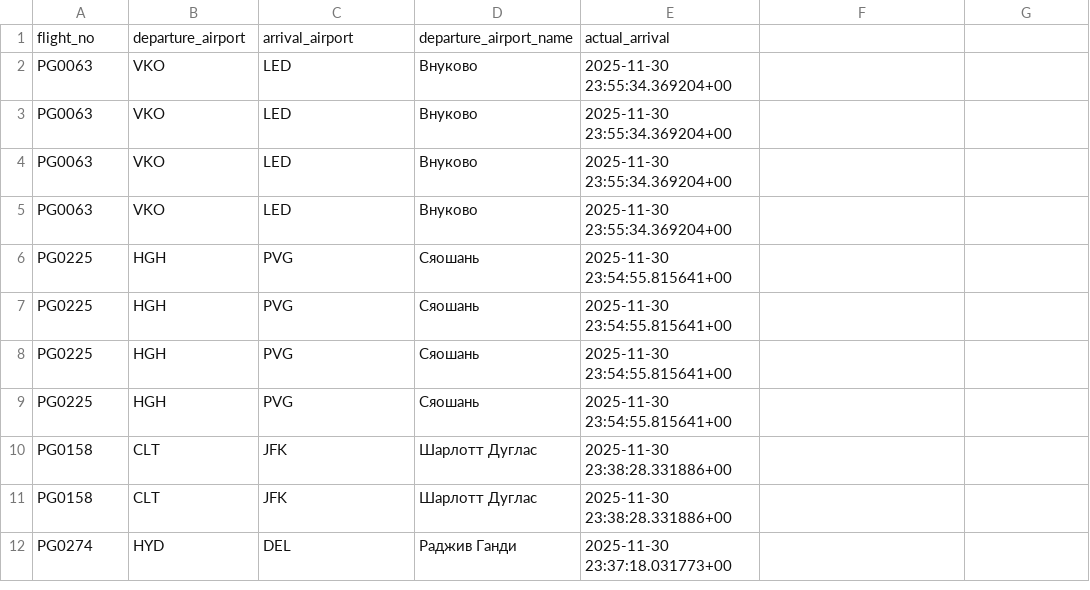
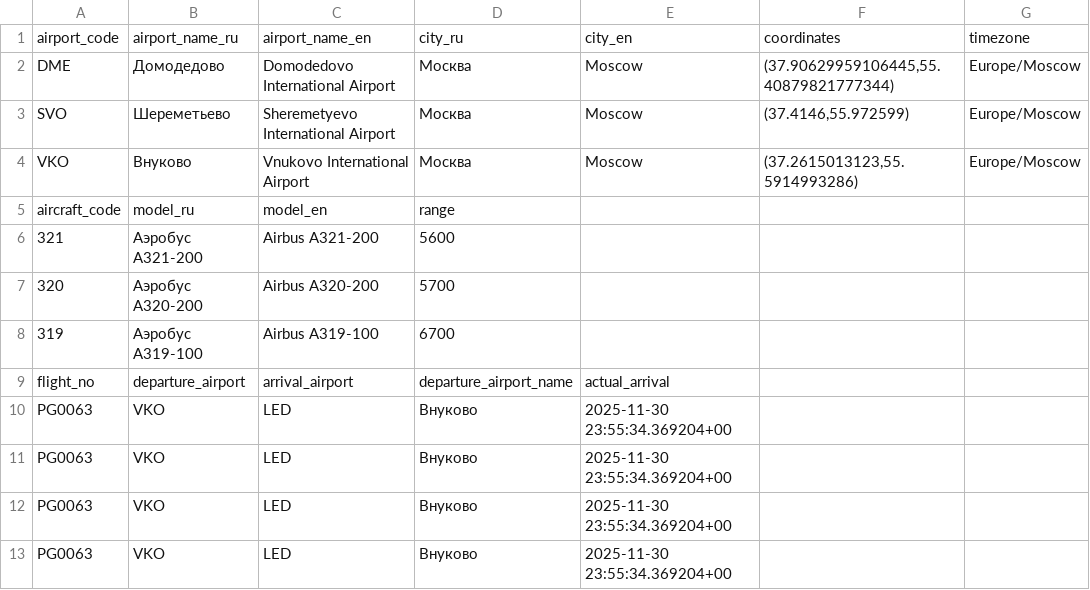
Before and after one commit to DenisBorzenkov/db-1, a CSV file: pgadmin.csv, drawn as a sheet; only a part is shown; the shorter side is filled out with more unchanged rows; the diff names each change by its address in the sheet, - before the commit and + after, or states it on an @@ line.

Commit message:
update+

```diff
--- a/pgadmin.csv
+++ b/pgadmin.csv
+row 1: airport_code | airport_name_ru | airport_name_en | city_ru | city_en | coordinates | timezone
+row 2: DME | Домодедово | Domodedovo International Airport | Москва | Moscow | (37.90629959106445,55.40879821777344) | Europe/Moscow
+row 3: SVO | Шереметьево | Sheremetyevo International Airport | Москва | Moscow | (37.4146,55.972599) | Europe/Moscow
+row 4: VKO | Внуково | Vnukovo International Airport | Москва | Moscow | (37.2615013123,55.5914993286) | Europe/Moscow
+row 5: aircraft_code | model_ru | model_en | range
+row 6: 321 | Аэробус A321-200 | Airbus A321-200 | 5600
+row 7: 320 | Аэробус A320-200 | Airbus A320-200 | 5700
+row 8: 319 | Аэробус A319-100 | Airbus A319-100 | 6700
```
